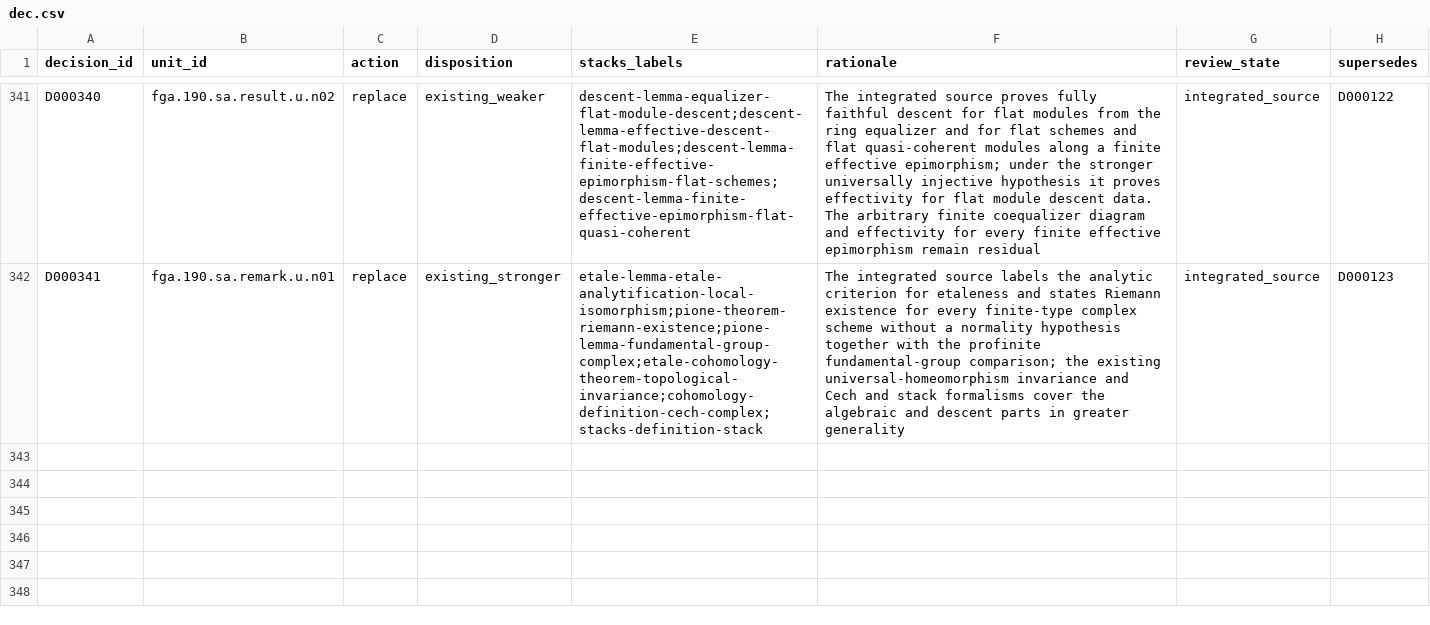
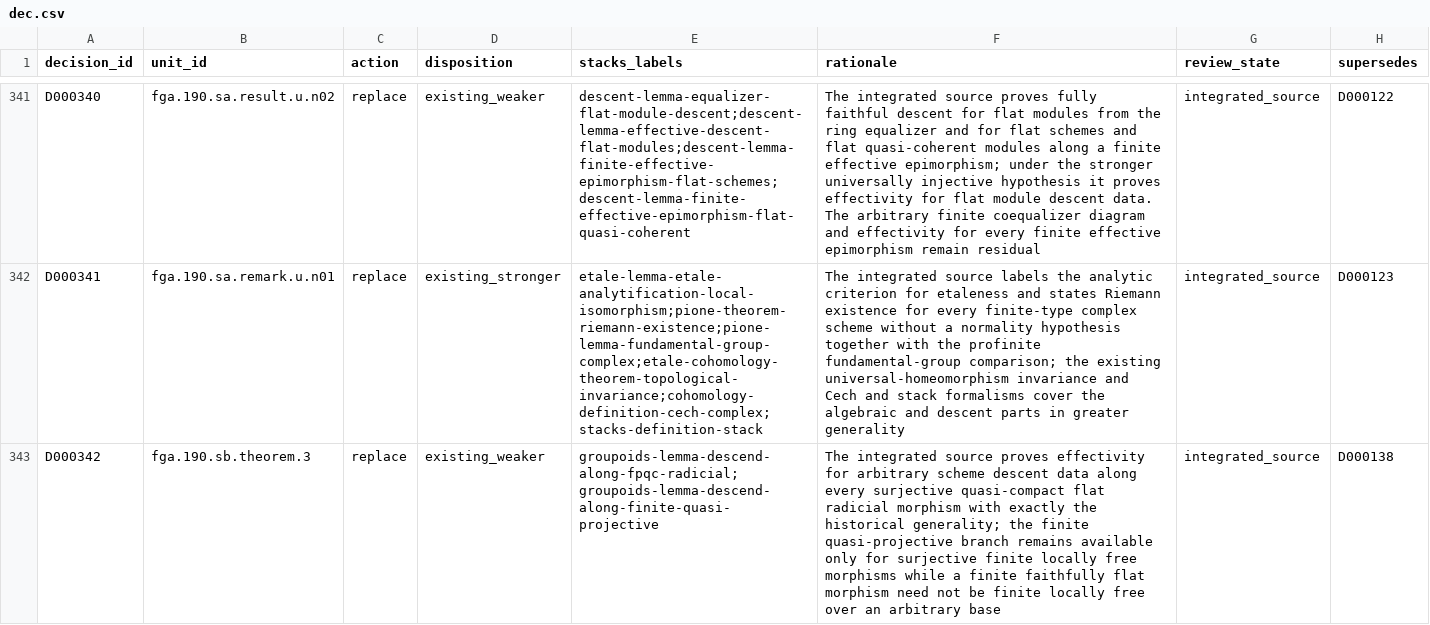
Before and after one commit to KokunoYumeto/stacks-english-ai-edition, a CSV file: fga/dec.csv, drawn as a sheet; only a part is shown, gaps mark what is left out; the diff names each change by its address in the sheet, - before the commit and + after, or states it on an @@ line.

Commit message:
Add fpqc radicial scheme descent

```diff
--- a/fga/dec.csv
+++ b/fga/dec.csv
+row 343: D000342 | fga.190.sb.theorem.3 | replace | existing_weaker | groupoids-lemma-descend-along-fpqc-radicial;groupoids-lemma-descend-along-finite-quasi-projective | The integrated source proves effectivity for arbitrary scheme descent data along every surjective quasi-compact flat radicial morphism with exactly the historical generality; the finite quasi-projective branch remains available only for surjective finite locally free morphisms while a finite faithfully flat morphism need not be finite locally free over an arbitrary base | integrated_source | D000138
```
Also changed, not shown: fga/issues.csv, fga/map.csv, 6 other files.
